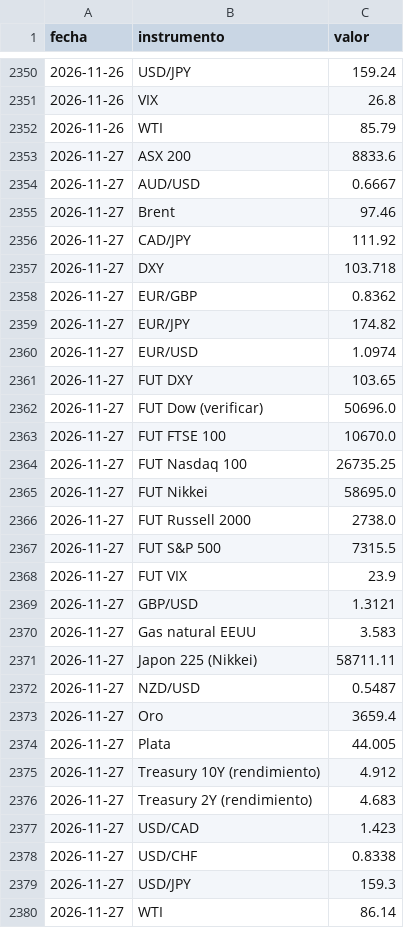
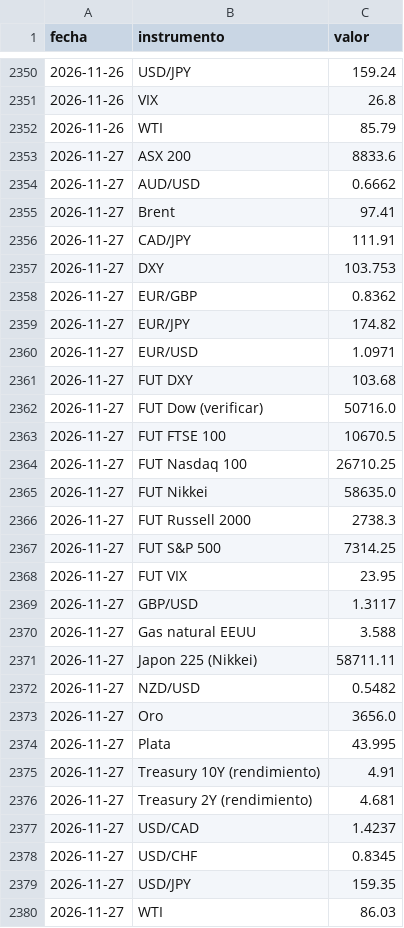
Before and after one commit to mrwaizer/swing-precios, a CSV file: historial.csv, drawn as a sheet; only a part is shown, gaps mark what is left out.

```diff
--- a/historial.csv
+++ b/historial.csv
@@ -2353,28 +2353,28 @@ fecha,instrumento,valor
 2026-11-27,ASX 200,8833.6
-2026-11-27,AUD/USD,0.6667
-2026-11-27,Brent,97.46
-2026-11-27,CAD/JPY,111.92
-2026-11-27,DXY,103.718
+2026-11-27,AUD/USD,0.6662
+2026-11-27,Brent,97.41
+2026-11-27,CAD/JPY,111.91
+2026-11-27,DXY,103.753
 2026-11-27,EUR/GBP,0.8362
 2026-11-27,EUR/JPY,174.82
-2026-11-27,EUR/USD,1.0974
-2026-11-27,FUT DXY,103.65
-2026-11-27,FUT Dow (verificar),50696.0
-2026-11-27,FUT FTSE 100,10670.0
-2026-11-27,FUT Nasdaq 100,26735.25
-2026-11-27,FUT Nikkei,58695.0
-2026-11-27,FUT Russell 2000,2738.0
-2026-11-27,FUT S&P 500,7315.5
-2026-11-27,FUT VIX,23.9
-2026-11-27,GBP/USD,1.3121
-2026-11-27,Gas natural EEUU,3.583
+2026-11-27,EUR/USD,1.0971
+2026-11-27,FUT DXY,103.68
+2026-11-27,FUT Dow (verificar),50716.0
+2026-11-27,FUT FTSE 100,10670.5
+2026-11-27,FUT Nasdaq 100,26710.25
+2026-11-27,FUT Nikkei,58635.0
+2026-11-27,FUT Russell 2000,2738.3
+2026-11-27,FUT S&P 500,7314.25
+2026-11-27,FUT VIX,23.95
+2026-11-27,GBP/USD,1.3117
+2026-11-27,Gas natural EEUU,3.588
 2026-11-27,Japon 225 (Nikkei),58711.11
-2026-11-27,NZD/USD,0.5487
-2026-11-27,Oro,3659.4
-2026-11-27,Plata,44.005
-2026-11-27,Treasury 10Y (rendimiento),4.912
-2026-11-27,Treasury 2Y (rendimiento),4.683
-2026-11-27,USD/CAD,1.423
-2026-11-27,USD/CHF,0.8338
-2026-11-27,USD/JPY,159.3
-2026-11-27,WTI,86.14
+2026-11-27,NZD/USD,0.5482
+2026-11-27,Oro,3656.0
+2026-11-27,Plata,43.995
+2026-11-27,Treasury 10Y (rendimiento),4.91
+2026-11-27,Treasury 2Y (rendimiento),4.681
+2026-11-27,USD/CAD,1.4237
+2026-11-27,USD/CHF,0.8345
+2026-11-27,USD/JPY,159.35
+2026-11-27,WTI,86.03
```
Also changed, not shown: 3 other files.
